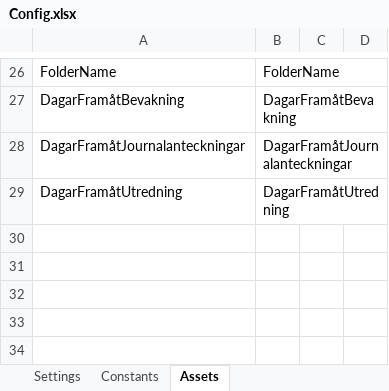
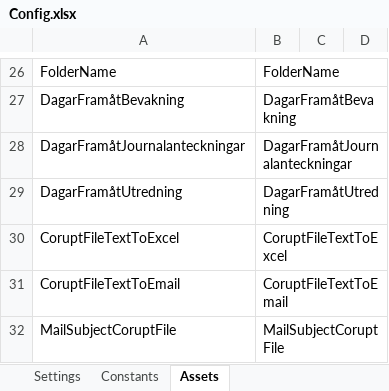
Before and after one commit to Sundsvallskommun/RPA-Planeringsautomatisering, an Excel workbook: Data/Config.xlsx, sheet Assets, drawn as a sheet; only a part is shown, gaps mark what is left out; values as stored, in another font and other column widths than the file's, no borders; the diff names each change by its address in the sheet, - before the commit and + after, or states it on an @@ line.

```diff
--- a/Data/Config.xlsx (sheet Assets)
+++ b/Data/Config.xlsx (sheet Assets)
+row 30: CoruptFileTextToExcel | CoruptFileTextToExcel
+row 31: CoruptFileTextToEmail | CoruptFileTextToEmail
+row 32: MailSubjectCoruptFile | MailSubjectCoruptFile
```
Also changed, not shown: 6 other files.
